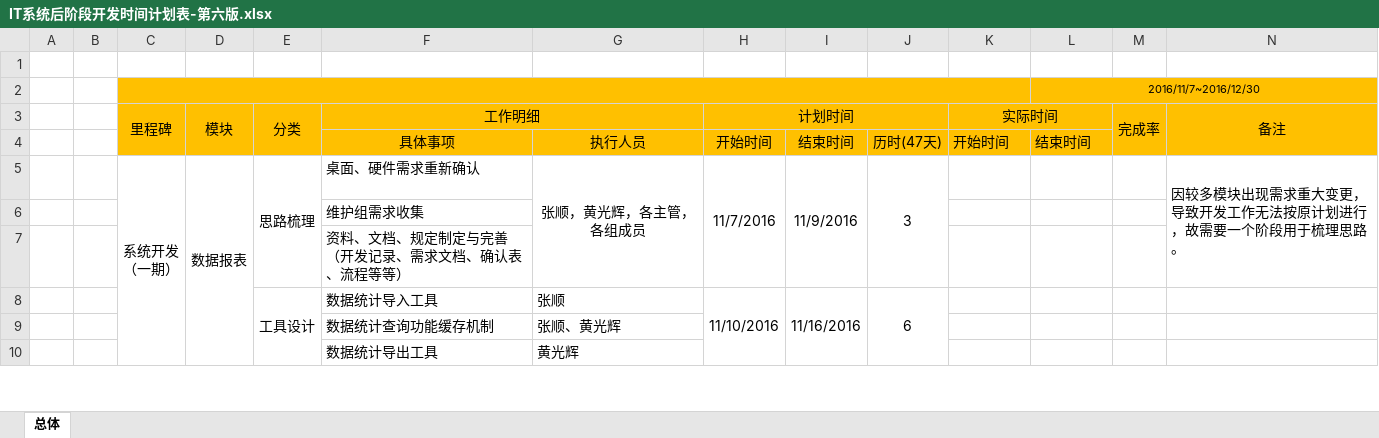
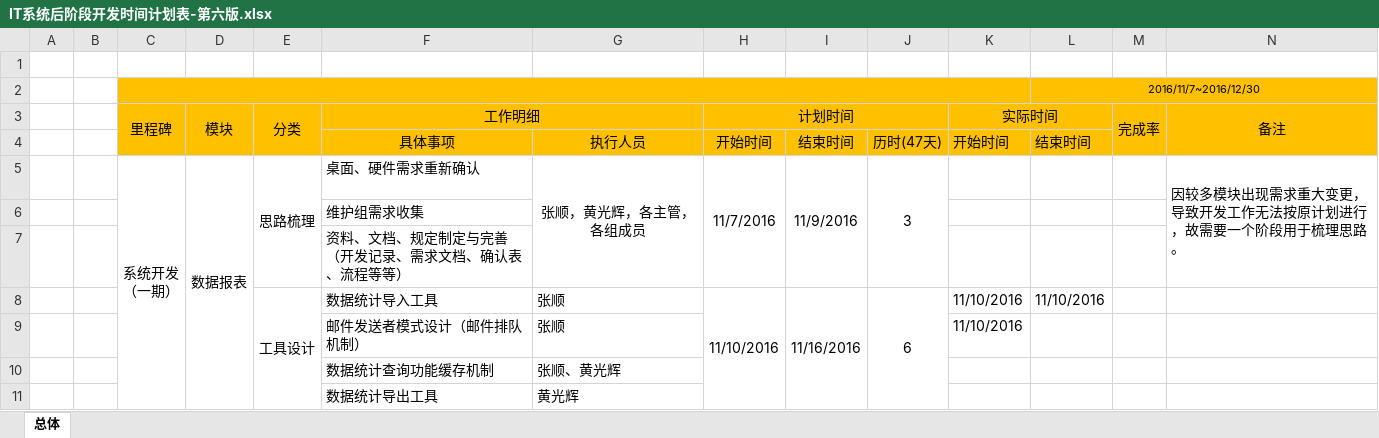
Before and after one commit to SmartDoublewood/IT_BDM_Documents, an Excel workbook: IT系统后阶段开发时间计划表-第六版.xlsx, sheet 总体, drawn as a sheet; only a part is shown; values as stored, in another font and other column widths than the file's, no borders; the diff names each change by its address in the sheet, - before the commit and + after, or states it on an @@ line.

```diff
--- a/IT系统后阶段开发时间计划表-第六版.xlsx (sheet 总体)
+++ b/IT系统后阶段开发时间计划表-第六版.xlsx (sheet 总体)
-K8 (实际时间): (empty)
+K8 (实际时间): 11/10/2016
-L8: (empty)
+L8: 11/10/2016
+row 9:  |  |  |  |  | 邮件发送者模式设计（邮件排队机制） | 张顺 |  |  |  | 11/10/2016
```
Also changed, not shown: 1 other file.
